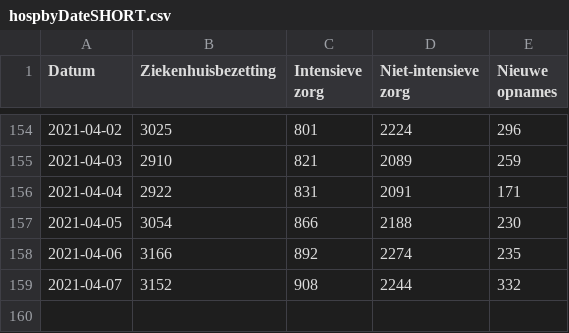
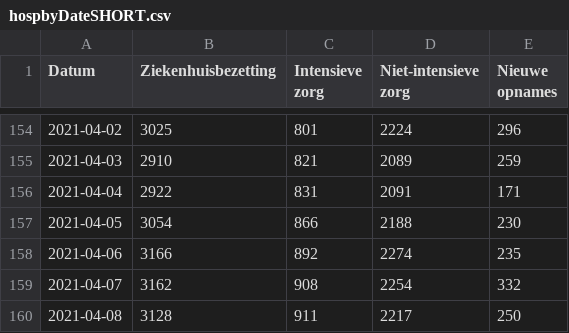
Before and after one commit to andystevensss/corona-data, a CSV file: hosp/hospbyDateSHORT.csv, drawn as a sheet; only a part is shown, gaps mark what is left out.

Commit message:
automatic update

```diff
--- a/hosp/hospbyDateSHORT.csv
+++ b/hosp/hospbyDateSHORT.csv
@@ -158,2 +158,3 @@ Datum,Ziekenhuisbezetting,Intensieve zorg,Niet-intensieve zorg,Nieuwe opnames
 2021-04-06,3166,892,2274,235
-2021-04-07,3152,908,2244,332
+2021-04-07,3162,908,2254,332
+2021-04-08,3128,911,2217,250
```
